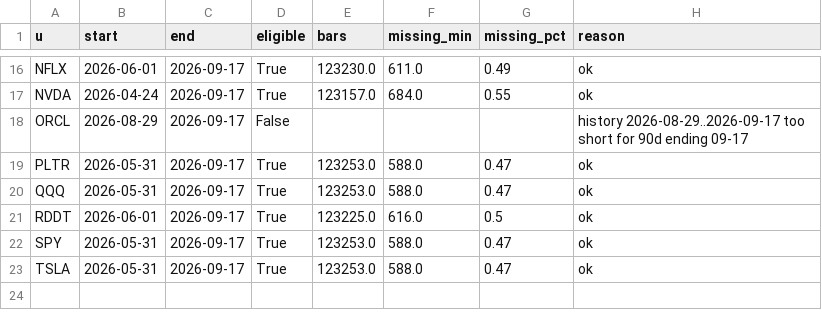
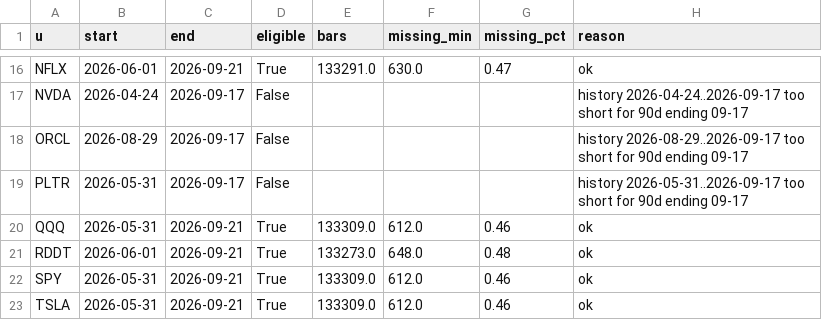
Before and after one commit to Slumhee/bitget-hackathon-s2-p2-weekend-bounce, a CSV file: data/eligible_universe.csv, drawn as a sheet; only a part is shown, gaps mark what is left out; the diff covers the shown part only; the diff names each change by its address in the sheet, - before the commit and + after, or states it on an @@ line.

```diff
--- a/data/eligible_universe.csv
+++ b/data/eligible_universe.csv
-C16 (end): 2026-09-17
+C16 (end): 2026-09-21
-E16 (bars): 123230.0
+E16 (bars): 133291.0
-F16 (missing_min): 611.0
+F16 (missing_min): 630.0
-G16 (missing_pct): 0.49
+G16 (missing_pct): 0.47
-D17 (eligible): True
+D17 (eligible): False
-E17 (bars): 123157.0
+E17 (bars): (empty)
-F17 (missing_min): 684.0
+F17 (missing_min): (empty)
-G17 (missing_pct): 0.55
+G17 (missing_pct): (empty)
-H17 (reason): ok
+H17 (reason): history 2026-04-24..2026-09-17 too short for 90d ending 09-17
-D19 (eligible): True
+D19 (eligible): False
-E19 (bars): 123253.0
+E19 (bars): (empty)
-F19 (missing_min): 588.0
+F19 (missing_min): (empty)
-G19 (missing_pct): 0.47
+G19 (missing_pct): (empty)
-H19 (reason): ok
+H19 (reason): history 2026-05-31..2026-09-17 too short for 90d ending 09-17
-C20:C23 (end): 2026-09-17
+C20:C23 (end): 2026-09-21
-E20 (bars): 123253.0
+E20 (bars): 133309.0
-F20 (missing_min): 588.0
+F20 (missing_min): 612.0
-G20 (missing_pct): 0.47
+G20 (missing_pct): 0.46
-E21 (bars): 123225.0
+E21 (bars): 133273.0
-F21 (missing_min): 616.0
+F21 (missing_min): 648.0
-G21 (missing_pct): 0.5
+G21 (missing_pct): 0.48
-E22:E23 (bars): 123253.0
+E22:E23 (bars): 133309.0
-F22:F23 (missing_min): 588.0
+F22:F23 (missing_min): 612.0
-G22:G23 (missing_pct): 0.47
+G22:G23 (missing_pct): 0.46
```
Also changed, not shown: 31 edited cells elsewhere in this file, data/loo_asset.csv, data/loo_weekend.csv, 56 other files.
